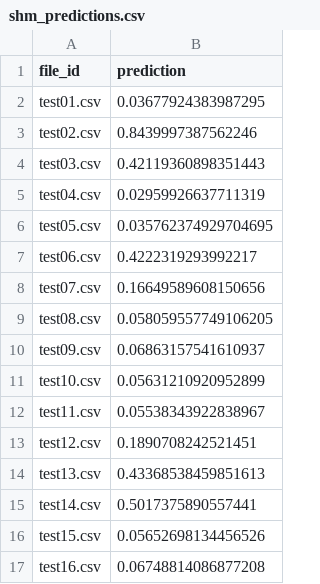
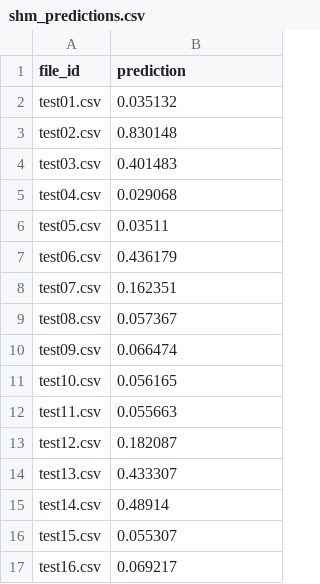
Before and after one commit to arjun-singhal08/cache-me-if-you-can-ps3, a CSV file: predictions/shm_predictions.csv, drawn as a sheet.

Commit message:
Enhance SHM Backend ML Pipeline: pathlib data loader, 71 fatigue/statistical features, 5-fold CV benchmark (0.9493 score), and prediction generator

```diff
--- a/predictions/shm_predictions.csv
+++ b/predictions/shm_predictions.csv
@@ -1,17 +1,17 @@
 file_id,prediction
-test01.csv,0.03677924383987295
-test02.csv,0.8439997387562246
-test03.csv,0.42119360898351443
-test04.csv,0.02959926637711319
-test05.csv,0.035762374929704695
-test06.csv,0.4222319293992217
-test07.csv,0.16649589608150656
-test08.csv,0.058059557749106205
-test09.csv,0.06863157541610937
-test10.csv,0.05631210920952899
-test11.csv,0.05538343922838967
-test12.csv,0.1890708242521451
-test13.csv,0.43368538459851613
-test14.csv,0.5017375890557441
-test15.csv,0.05652698134456526
-test16.csv,0.06748814086877208
+test01.csv,0.035132
+test02.csv,0.830148
+test03.csv,0.401483
+test04.csv,0.029068
+test05.csv,0.03511
+test06.csv,0.436179
+test07.csv,0.162351
+test08.csv,0.057367
+test09.csv,0.066474
+test10.csv,0.056165
+test11.csv,0.055663
+test12.csv,0.182087
+test13.csv,0.433307
+test14.csv,0.48914
+test15.csv,0.055307
+test16.csv,0.069217
```
Also changed, not shown: 13 other files.
